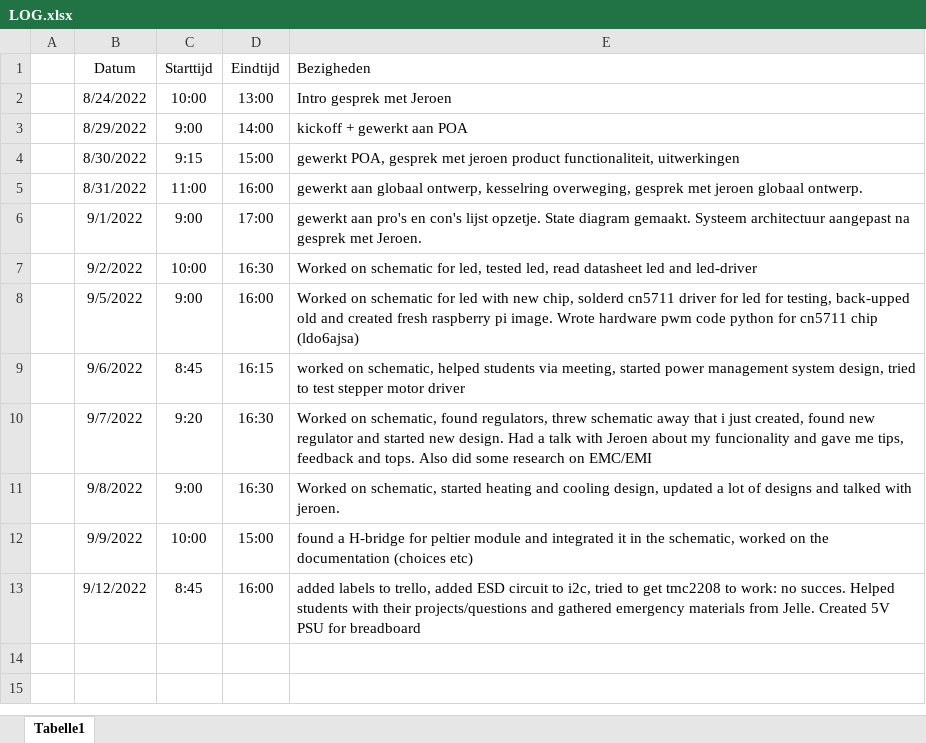
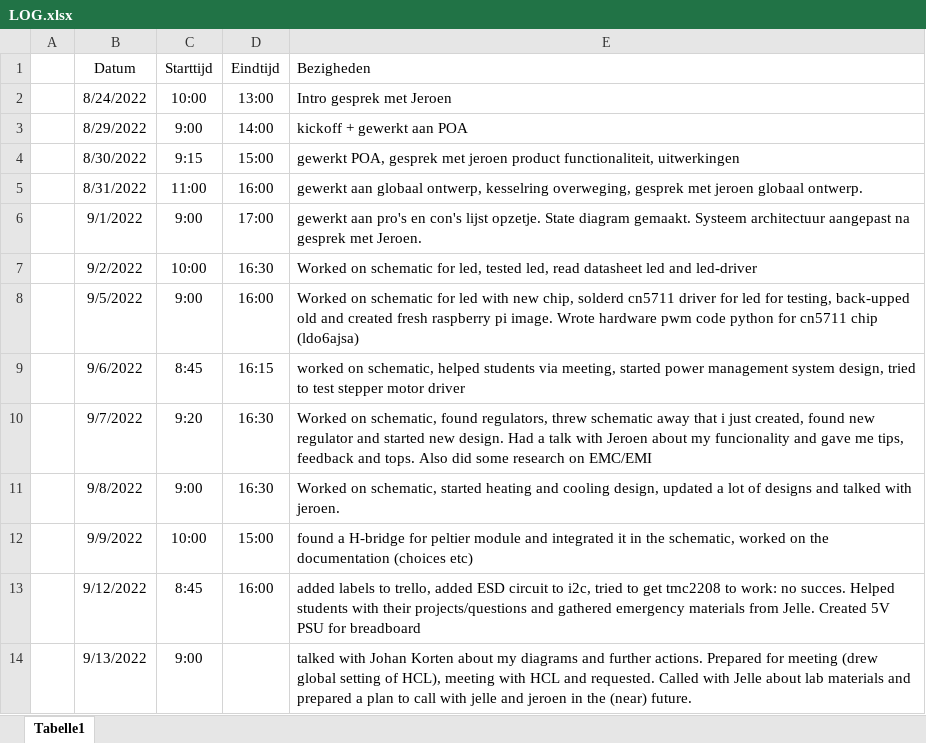
Before and after one commit to Casperdroid5/Water-Quality-Monitor, an Excel workbook: Documentation/LOG.xlsx, sheet Tabelle1, drawn as a sheet; values as stored, in another font and other column widths than the file's, no borders; the diff names each change by its address in the sheet, - before the commit and + after, or states it on an @@ line.

Commit message:
Updated H-bridge schematic + Use case diagram
 included decoupling capacitors
Started working on use case diagram

```diff
--- a/Documentation/LOG.xlsx (sheet Tabelle1)
+++ b/Documentation/LOG.xlsx (sheet Tabelle1)
+row 14:  | 9/13/2022 | 9:00 |  | talked with Johan Korten about my diagrams and further actions. Prepared for meeting (drew global setting of HCL), meeting with HCL and requested. Called with Jelle about lab materials and prepared a plan to call with jelle and jeroen in the (near) future.
```
Also changed, not shown: 4 other files.
